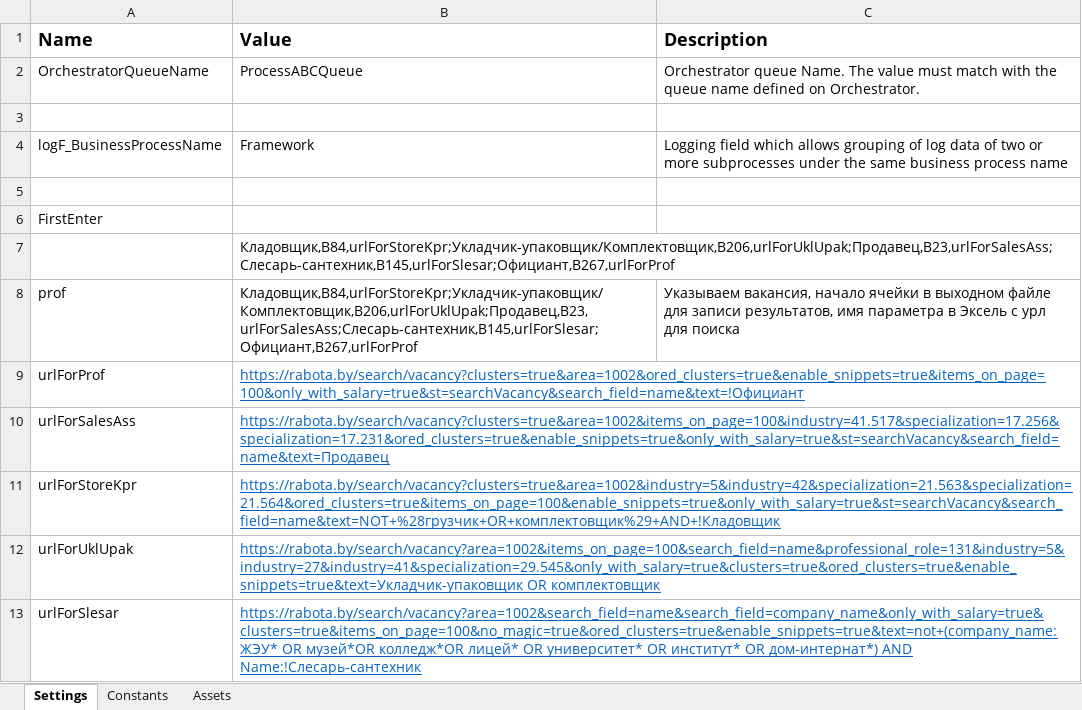
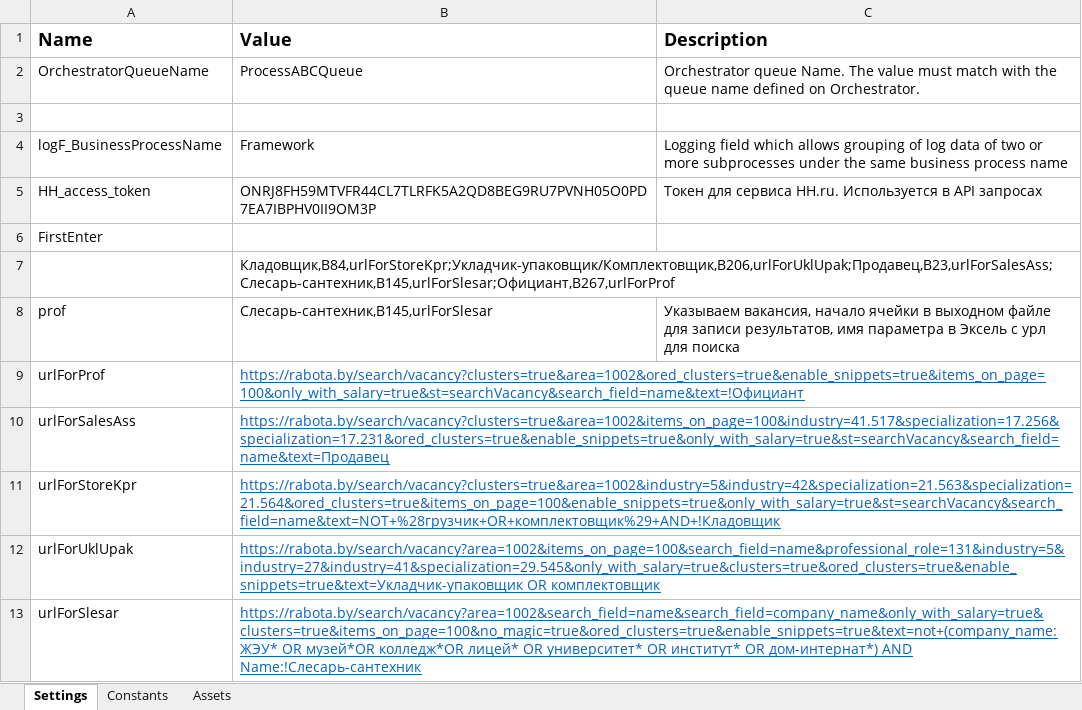
Before and after one commit to o-bashmak/HR, an Excel workbook: Data/Config.xlsx, sheet Settings, drawn as a sheet; only a part is shown; values as stored, in another font and other column widths than the file's, no borders; the diff names each change by its address in the sheet, - before the commit and + after, or states it on an @@ line.

```diff
--- a/Data/Config.xlsx (sheet Settings)
+++ b/Data/Config.xlsx (sheet Settings)
-row 5: (empty)
+row 5: HH_access_token | ONRJ8FH59MTVFR44CL7TLRFK5A2QD8BEG9RU7PVNH05O0PD7EA7IBPHV0II9OM3P | Токен для сервиса HH.ru. Используется в API запросах
-B8 (Value): Кладовщик,B84,urlForStoreKpr;Укладчик-упаковщик/Комплектовщик,B206,urlForUklUpak;Продавец,B23,urlForSalesAss;Слесарь-сантехник,B145,urlForSlesar;Официант,B267,urlForProf
+B8 (Value): Слесарь-сантехник,B145,urlForSlesar
```
Also changed, not shown: Data/Output/18.xlsx, 8 other files.
